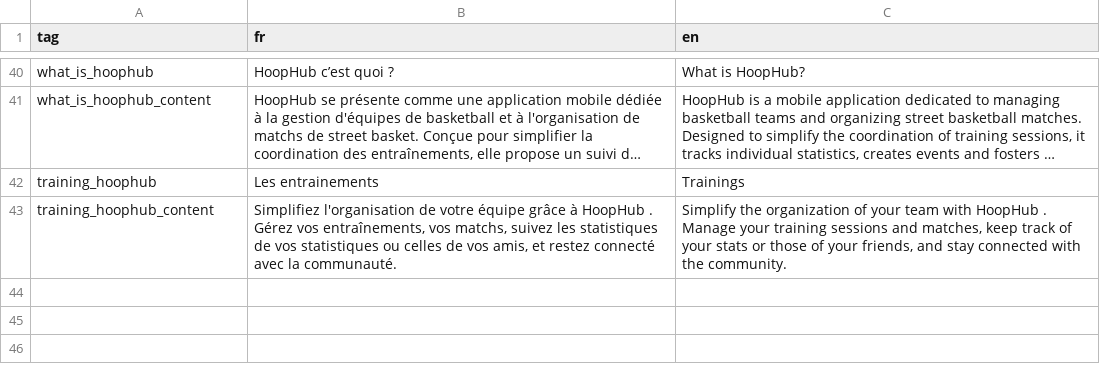
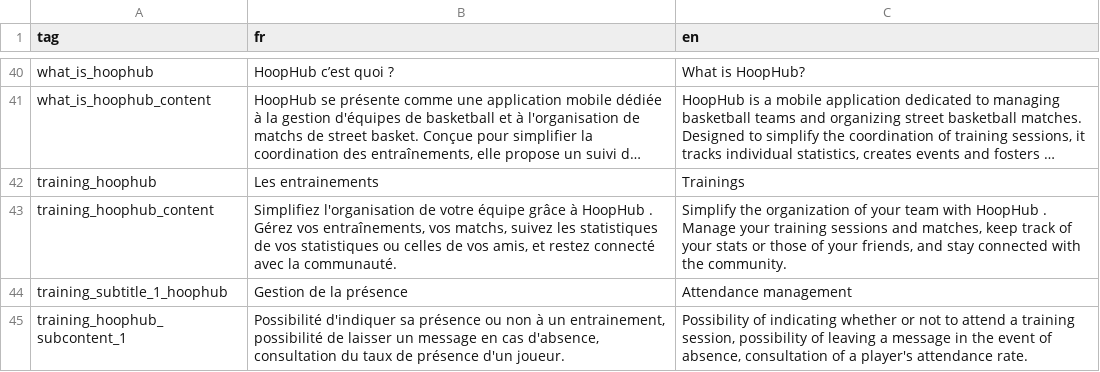
Before and after one commit to HoopHub-Project/HoopHub-Showcase, a CSV file: showcase/src/assets/translations.csv, drawn as a sheet; only a part is shown, gaps mark what is left out; long unchanged cells end in ….

Commit message:
feat(svt-19-app-pres-detail): add content to the training vue

```diff
--- a/showcase/src/assets/translations.csv
+++ b/showcase/src/assets/translations.csv
@@ -43 +43,3 @@ training_hoophub;Les entrainements;Trainings
 training_hoophub_content;Simplifiez l'organisation de votre équipe grâce à HoopHub . Gérez vos entraînements, vos matchs, suivez les statistiques de vos statistiques ou celles de vos amis, et restez connecté avec la communauté.;Simplify the organization of your team with HoopHub . Manage your training sessions and matches, keep track of your stats or those of your friends, and stay connected with the community.
+training_subtitle_1_hoophub;Gestion de la présence;Attendance management
+training_hoophub_subcontent_1;Possibilité d'indiquer sa présence ou non à un entrainement, possibilité de laisser un message en cas d'absence, consultation du taux de présence d'un joueur.;Possibility of indicating whether or not to attend a training session, possibility of leaving a message in the event of absence, consultation of a player's attendance rate.;
```
Also changed, not shown: 1 other file.
